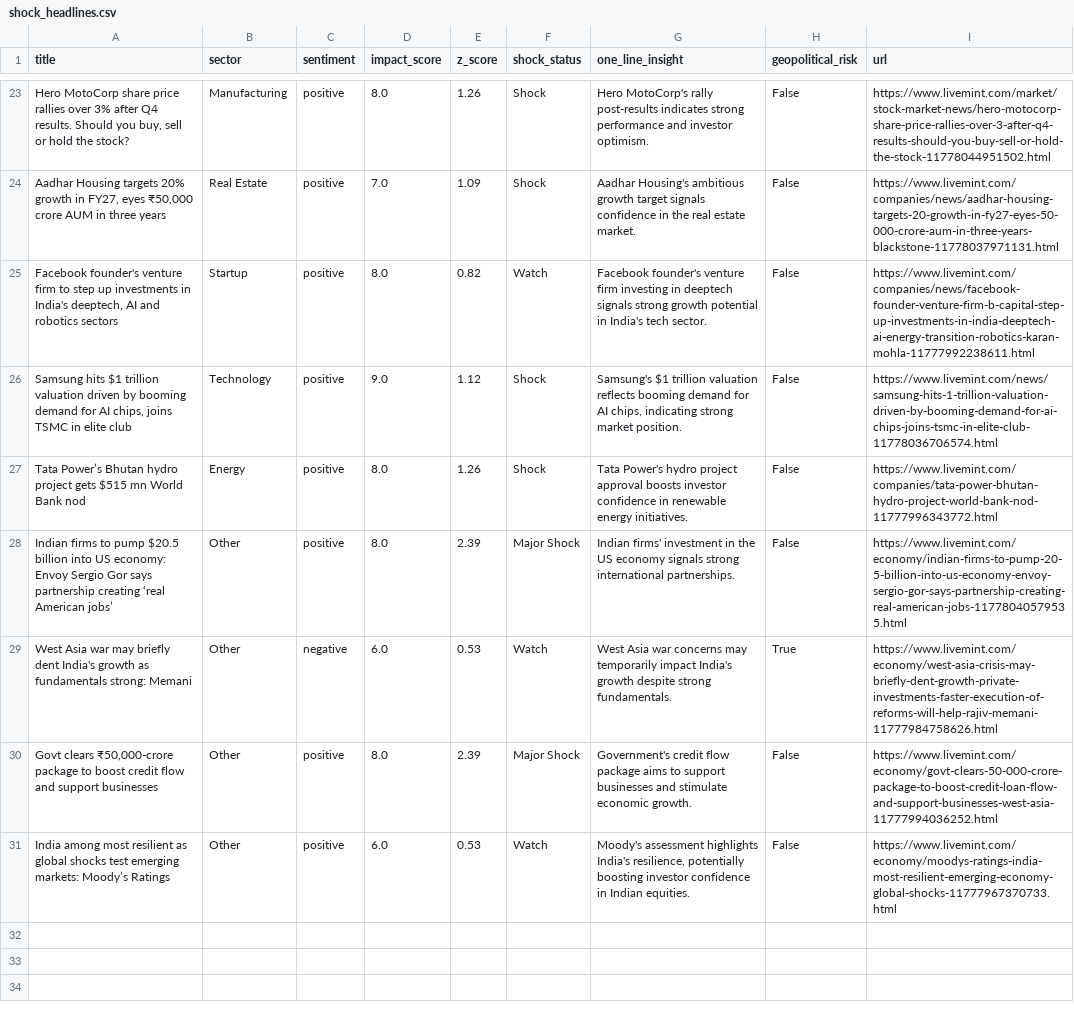
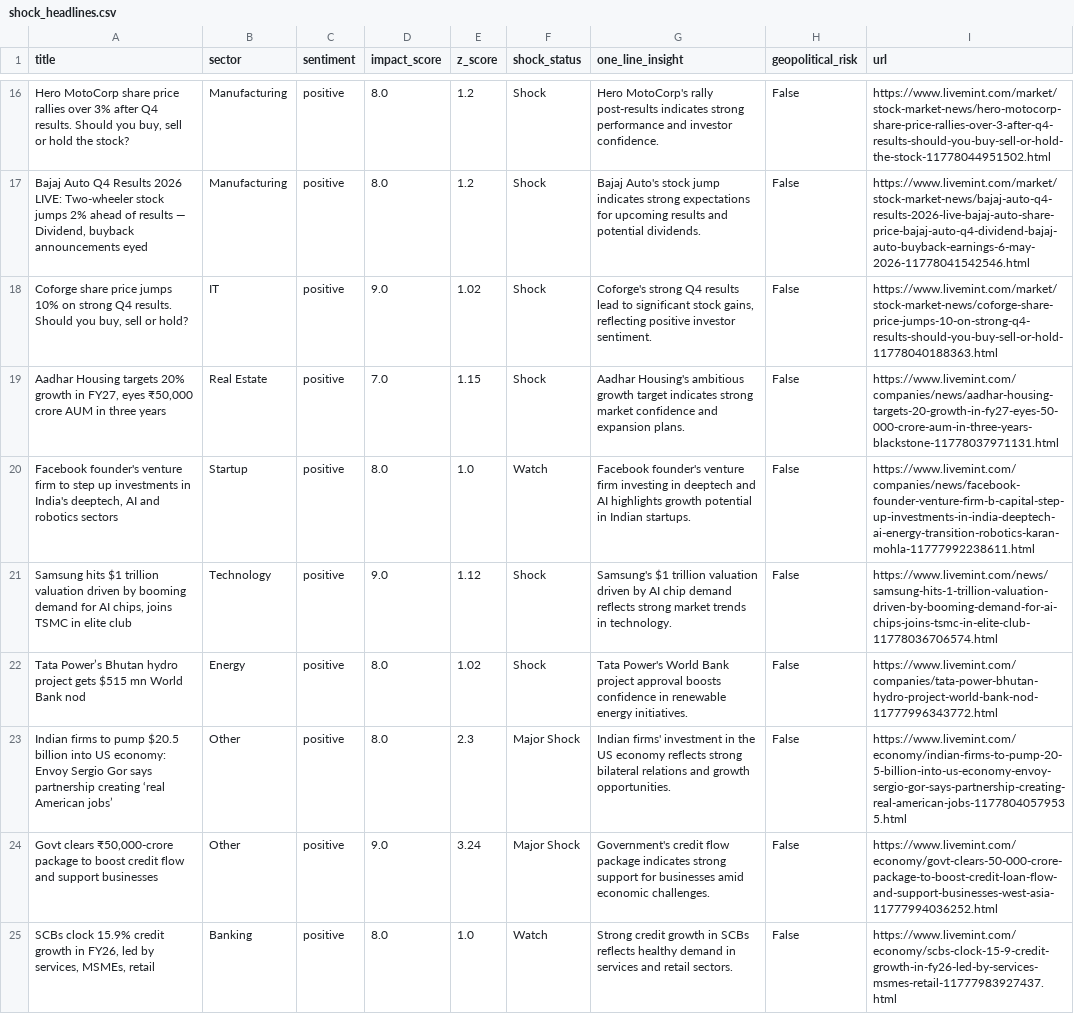
Before and after one commit to SatyamSk/MarketPulseAIData, a CSV file: shock_headlines.csv, drawn as a sheet; only a part is shown, gaps mark what is left out; removed rows and columns are numbered as before the commit, all else as after; the diff covers the shown part only; the diff names each change by its address in the sheet, - before the commit and + after, or states it on an @@ line.

Commit message:
Update shocks 2026-05-06 13:38:11 IST

```diff
--- a/shock_headlines.csv
+++ b/shock_headlines.csv
-E16 (z_score): 1.26
+E16 (z_score): 1.2
-G16 (one_line_insight): …and investor optimism.
+G16 (one_line_insight): …and investor confidence.
+row 17: Bajaj Auto Q4 Results 2026 LIVE: Two-wheeler stock jumps 2% ahead of results — Dividend, buyback announcements eyed | Manufacturing | positive | 8.0 | 1.2 | Shock | Bajaj Auto's stock jump indicates strong expectations for upcoming results and potential dividends. | False | https://www.livemint.com/market/stock-market-news/bajaj-auto-q4-results-2026-live-bajaj-auto-share-price-bajaj-auto-q4-dividend-bajaj-auto-buyback-earnings-6-may-2026-11778041542546.html
+row 18: Coforge share price jumps 10% on strong Q4 results. Should you buy, sell or hold? | IT | positive | 9.0 | 1.02 | Shock | Coforge's strong Q4 results lead to significant stock gains, reflecting positive investor sentiment. | False | https://www.livemint.com/market/stock-market-news/coforge-share-price-jumps-10-on-strong-q4-results-should-you-buy-sell-or-hold-11778040188363.html
-E19 (z_score): 1.09
+E19 (z_score): 1.15
-G19 (one_line_insight): …growth target signals confidence in the real estate market.
+G19 (one_line_insight): …growth target indicates strong market confidence and expansion plans.
-E20 (z_score): 0.82
+E20 (z_score): 1.0
-G20 (one_line_insight): …in deeptech signals strong growth potential in India's tech sector.
+G20 (one_line_insight): …in deeptech and AI highlights growth potential in Indian startups.
-G21 (one_line_insight): …trillion valuation reflects booming demand for AI chips, indicating strong market position.
+G21 (one_line_insight): …trillion valuation driven by AI chip demand reflects strong market trends in technology.
-E22 (z_score): 1.26
+E22 (z_score): 1.02
-G22 (one_line_insight): Tata Power's hydro project approval boosts investor confidence in…
+G22 (one_line_insight): Tata Power's World Bank project approval boosts confidence in…
-E23 (z_score): 2.39
+E23 (z_score): 2.3
-G23 (one_line_insight): …US economy signals strong international partnerships.
+G23 (one_line_insight): …US economy reflects strong bilateral relations and growth opportunities.
-row 29: West Asia war may briefly dent India's growth as fundamentals strong: Memani | Other | negative | 6.0 | 0.53 | Watch | West Asia war concerns may temporarily impact India's growth despite strong fundamentals. | True | https://www.livemint.com/economy/west-asia-crisis-may-briefly-dent-growth-private-investments-faster-execution-of-reforms-will-help-rajiv-memani-11777984758626.html
-D24 (impact_score): 8.0
+D24 (impact_score): 9.0
-E24 (z_score): 2.39
+E24 (z_score): 3.24
-G24 (one_line_insight): …flow package aims to support businesses and stimulate economic growth.
+G24 (one_line_insight): …flow package indicates strong support for businesses amid economic challenges.
-row 31: India among most resilient as global shocks test emerging markets: Moody’s Ratings | Other | positive | 6.0 | 0.53 | Watch | Moody's assessment highlights India's resilience, potentially boosting investor confidence in Indian equities. | False | https://www.livemint.com/economy/moodys-ratings-india-most-resilient-emerging-economy-global-shocks-11777967370733.html
+row 25: SCBs clock 15.9% credit growth in FY26, led by services, MSMEs, retail | Banking | positive | 8.0 | 1.0 | Watch | Strong credit growth in SCBs reflects healthy demand in services and retail sectors. | False | https://www.livemint.com/economy/scbs-clock-15-9-credit-growth-in-fy26-led-by-services-msmes-retail-11777983927437.html
```
Also changed, not shown: 2 added rows, 9 removed rows and 23 edited cells elsewhere in this file.
